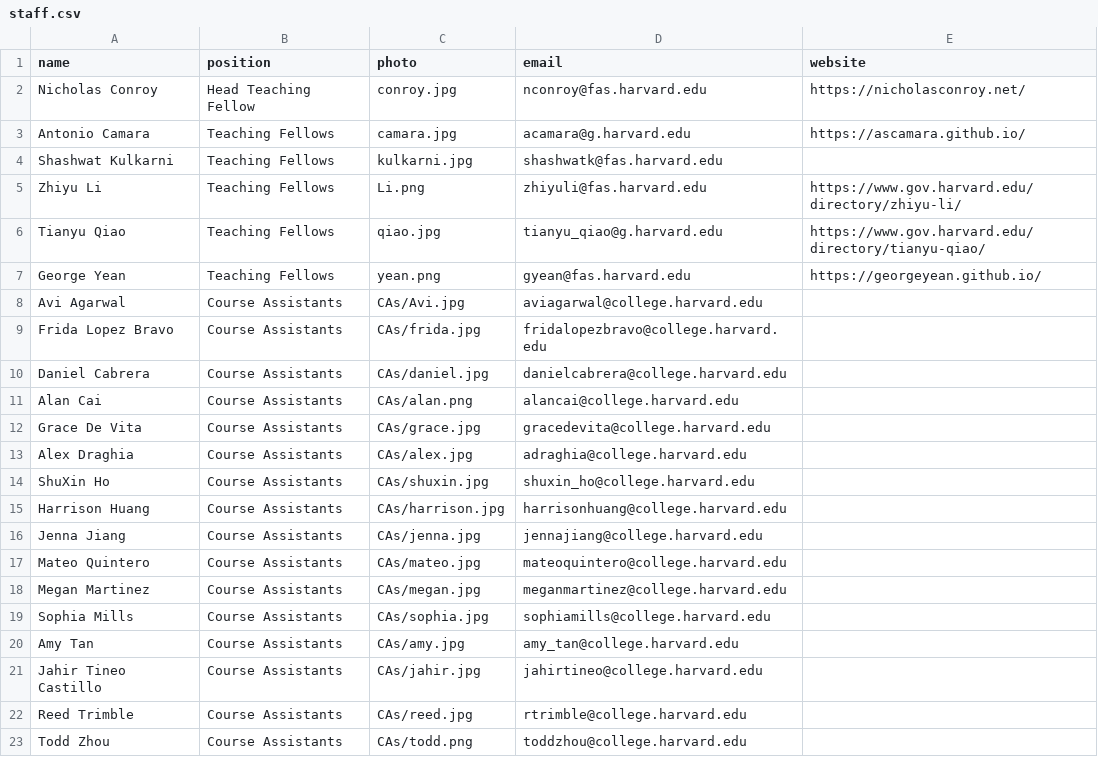
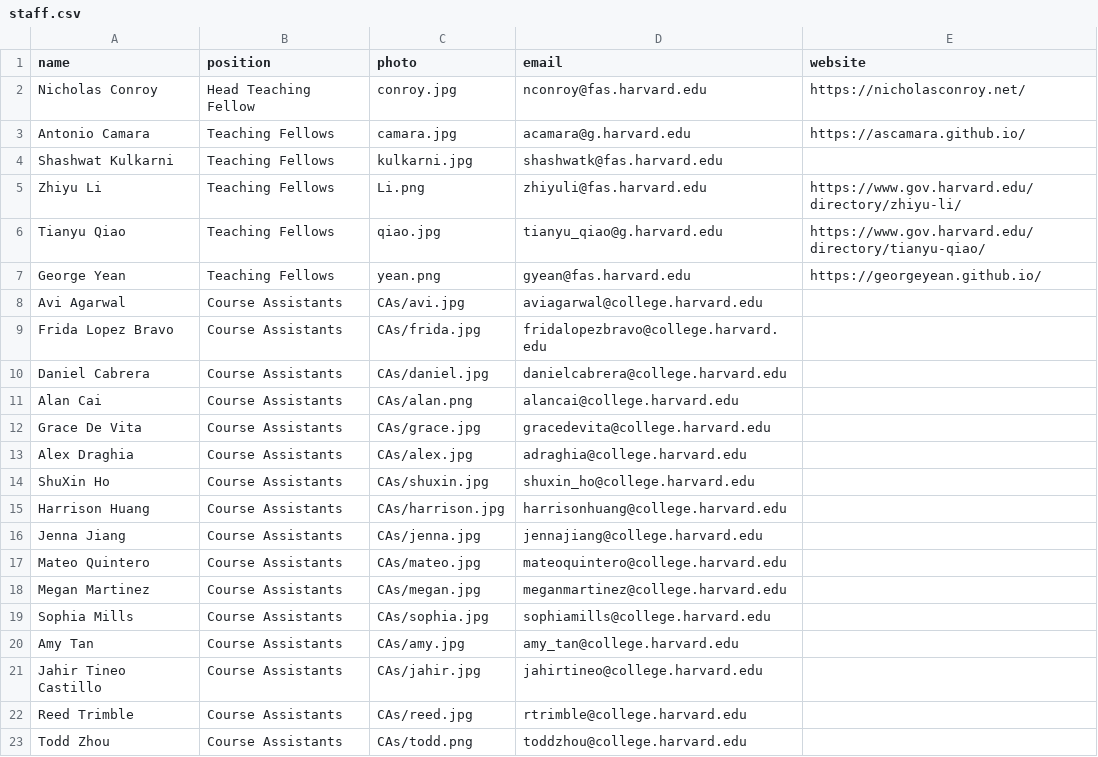
Before and after one commit to samjfuller/gov50-f26, a CSV file: class_data/staff.csv, drawn as a sheet.

```diff
--- a/class_data/staff.csv
+++ b/class_data/staff.csv
@@ -7,3 +7,3 @@ Tianyu Qiao,Teaching Fellows,qiao.jpg,tianyu_qiao@g.harvard.edu,https://www.gov.
 George Yean,Teaching Fellows,yean.png,gyean@fas.harvard.edu,https://georgeyean.github.io/
-Avi Agarwal,Course Assistants,CAs/Avi.jpg,aviagarwal@college.harvard.edu,
+Avi Agarwal,Course Assistants,CAs/avi.jpg,aviagarwal@college.harvard.edu,
 Frida Lopez Bravo,Course Assistants,CAs/frida.jpg,fridalopezbravo@college.harvard.edu,
```
Also changed, not shown: 1 other file.
